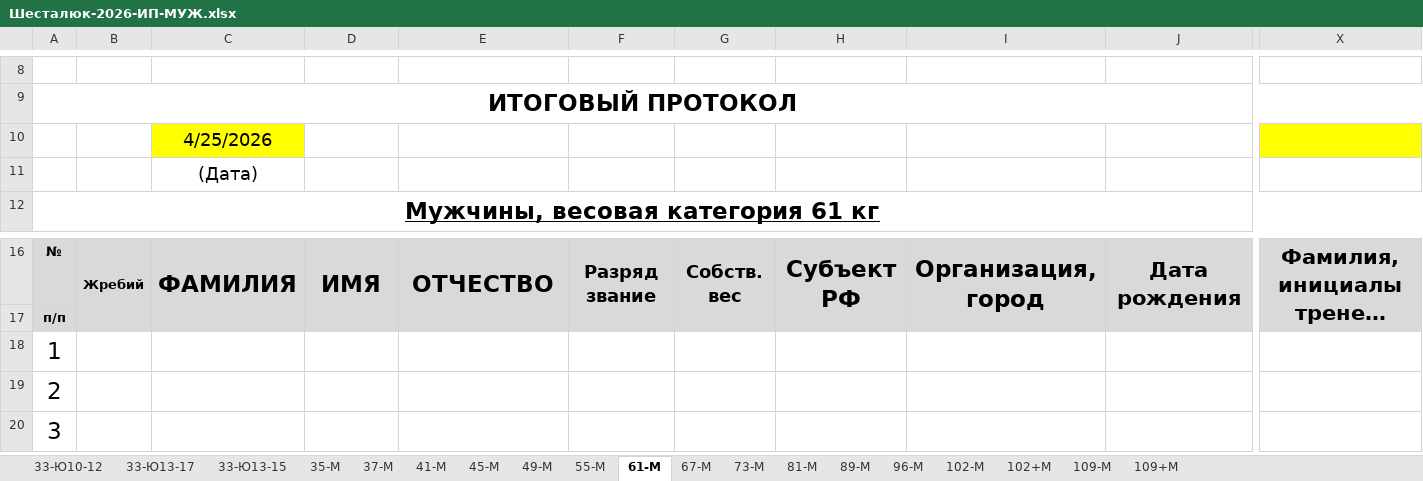
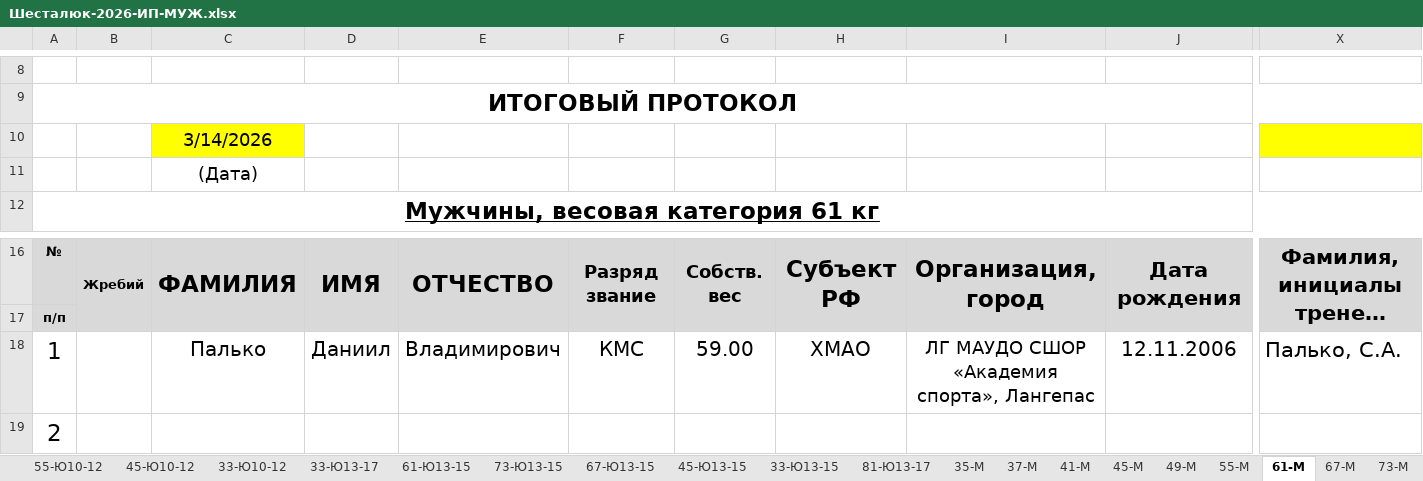
Before and after one commit to onmahadev/SH2026, an Excel workbook: Шесталюк-2026-ИП-МУЖ.xlsx, sheet 61-М, drawn as a sheet; only a part is shown, gaps mark what is left out; the shorter side is filled out with more unchanged rows; long unchanged cells end in …; values as stored, in another font and other column widths than the file's, no borders; charts and pictures and conditional formats not drawn; removed rows and columns are numbered as before the commit, all else as after; rows hold the shown columns only; the diff names each change by its address in the sheet, - before the commit and + after, or states it on an @@ line.

```diff
--- a/Шесталюк-2026-ИП-МУЖ.xlsx (sheet 61-М)
+++ b/Шесталюк-2026-ИП-МУЖ.xlsx (sheet 61-М)
+sheet tab: 55-Ю10-12
+sheet tab: 45-Ю10-12
+sheet tab: 61-Ю13-15
+sheet tab: 73-Ю13-15
+sheet tab: 67-Ю13-15
+sheet tab: 45-Ю13-15
+sheet tab: 81-Ю13-17
-C10: 4/25/2026
+C10: 3/14/2026
-row 18: 1
+row 18: 1 |  | Палько | Даниил | Владимирович | КМС | 59.00 | ХМАО | ЛГ МАУДО СШОР «Академия спорта», Лангепас | 12.11.2006 | Палько, С.А.
```
Also changed, not shown: sheet 73-М, sheet 109+М, sheet 89-М, sheet 81-М, sheet 37-М, sheet 41-М, 12 more sheets, charts or pictures, 1 other file.
